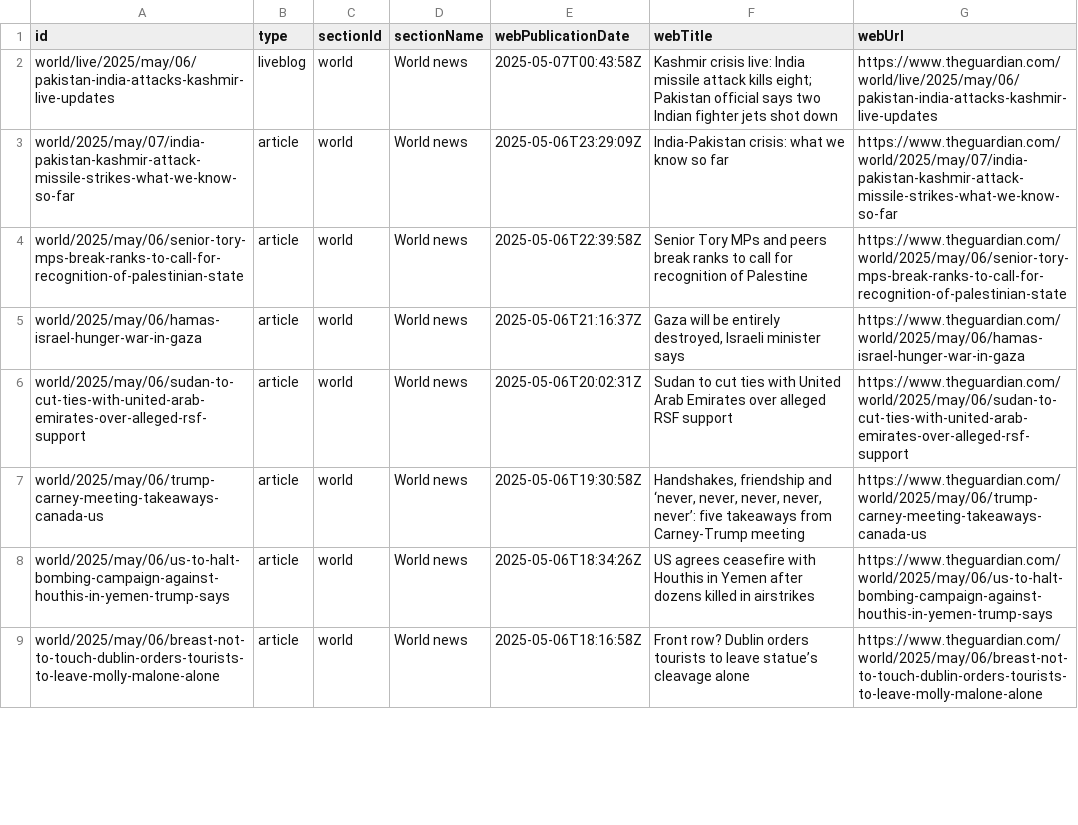
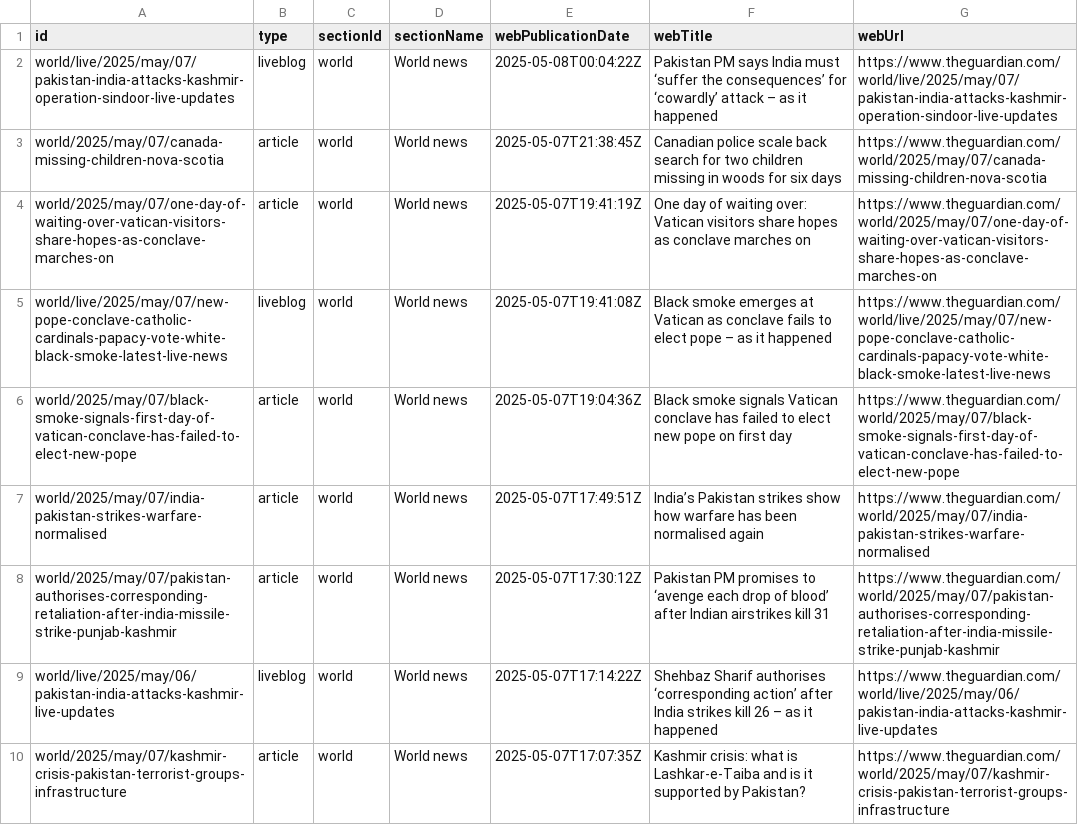
Before and after one commit to 400Ping/OpenSource-Platform, a CSV file: api.csv, drawn as a sheet; only a part is shown; the diff covers the shown part only.

```diff
--- a/api.csv
+++ b/api.csv
@@ -1,9 +1,10 @@
 id,type,sectionId,sectionName,webPublicationDate,webTitle,webUrl
-world/live/2025/may/06/pakistan-india-attacks-kashmir-live-updates,liveblog,world,World news,2025-05-07T00:43:58Z,Kashmir crisis live: India missile attack kills eight; Pakistan official says two Indian fighter jets shot down,https://www.theguardian.com/world/live/2025/may/06/pakistan-india-attacks-kashmir-live-updates
-world/2025/may/07/india-pakistan-kashmir-attack-missile-strikes-what-we-know-so-far,article,world,World news,2025-05-06T23:29:09Z,India-Pakistan crisis: what we know so far,https://www.theguardian.com/world/2025/may/07/india-pakistan-kashmir-attack-missile-strikes-what-we-know-so-far
-world/2025/may/06/senior-tory-mps-break-ranks-to-call-for-recognition-of-palestinian-state,article,world,World news,2025-05-06T22:39:58Z,Senior Tory MPs and peers break ranks to call for recognition of Palestine,https://www.theguardian.com/world/2025/may/06/senior-tory-mps-break-ranks-to-call-for-recognition-of-palestinian-state
-world/2025/may/06/hamas-israel-hunger-war-in-gaza,article,world,World news,2025-05-06T21:16:37Z,"Gaza will be entirely destroyed, Israeli minister says",https://www.theguardian.com/world/2025/may/06/hamas-israel-hunger-war-in-gaza
-world/2025/may/06/sudan-to-cut-ties-with-united-arab-emirates-over-alleged-rsf-support,article,world,World news,2025-05-06T20:02:31Z,Sudan to cut ties with United Arab Emirates over alleged RSF support,https://www.theguardian.com/world/2025/may/06/sudan-to-cut-ties-with-united-arab-emirates-over-alleged-rsf-support
-world/2025/may/06/trump-carney-meeting-takeaways-canada-us,article,world,World news,2025-05-06T19:30:58Z,"Handshakes, friendship and ‘never, never, never, never, never’: five takeaways from Carney-Trump meeting",https://www.theguardian.com/world/2025/may/06/trump-carney-meeting-takeaways-canada-us
-world/2025/may/06/us-to-halt-bombing-campaign-against-houthis-in-yemen-trump-says,article,world,World news,2025-05-06T18:34:26Z,US agrees ceasefire with Houthis in Yemen after dozens killed in airstrikes,https://www.theguardian.com/world/2025/may/06/us-to-halt-bombing-campaign-against-houthis-in-yemen-trump-says
-world/2025/may/06/breast-not-to-touch-dublin-orders-tourists-to-leave-molly-malone-alone,article,world,World news,2025-05-06T18:16:58Z,Front row? Dublin orders tourists to leave statue’s cleavage alone,https://www.theguardian.com/world/2025/may/06/breast-not-to-touch-dublin-orders-tourists-to-leave-molly-malone-alone
+world/live/2025/may/07/pakistan-india-attacks-kashmir-operation-sindoor-live-updates,liveblog,world,World news,2025-05-08T00:04:22Z,Pakistan PM says India must ‘suffer the consequences’ for ‘cowardly’ attack – as it happened,https://www.theguardian.com/world/live/2025/may/07/pakistan-india-attacks-kashmir-operation-sindoor-live-updates
+world/2025/may/07/canada-missing-children-nova-scotia,article,world,World news,2025-05-07T21:38:45Z,Canadian police scale back search for two children missing in woods for six days,https://www.theguardian.com/world/2025/may/07/canada-missing-children-nova-scotia
+world/2025/may/07/one-day-of-waiting-over-vatican-visitors-share-hopes-as-conclave-marches-on,article,world,World news,2025-05-07T19:41:19Z,One day of waiting over: Vatican visitors share hopes as conclave marches on,https://www.theguardian.com/world/2025/may/07/one-day-of-waiting-over-vatican-visitors-share-hopes-as-conclave-marches-on
+world/live/2025/may/07/new-pope-conclave-catholic-cardinals-papacy-vote-white-black-smoke-latest-live-news,liveblog,world,World news,2025-05-07T19:41:08Z,Black smoke emerges at Vatican as conclave fails to elect pope – as it happened,https://www.theguardian.com/world/live/2025/may/07/new-pope-conclave-catholic-cardinals-papacy-vote-white-black-smoke-latest-live-news
+world/2025/may/07/black-smoke-signals-first-day-of-vatican-conclave-has-failed-to-elect-new-pope,article,world,World news,2025-05-07T19:04:36Z,Black smoke signals Vatican conclave has failed to elect new pope on first day,https://www.theguardian.com/world/2025/may/07/black-smoke-signals-first-day-of-vatican-conclave-has-failed-to-elect-new-pope
+world/2025/may/07/india-pakistan-strikes-warfare-normalised,article,world,World news,2025-05-07T17:49:51Z,India’s Pakistan strikes show how warfare has been normalised again,https://www.theguardian.com/world/2025/may/07/india-pakistan-strikes-warfare-normalised
+world/2025/may/07/pakistan-authorises-corresponding-retaliation-after-india-missile-strike-punjab-kashmir,article,world,World news,2025-05-07T17:30:12Z,Pakistan PM promises to ‘avenge each drop of blood’ after Indian airstrikes kill 31,https://www.theguardian.com/world/2025/may/07/pakistan-authorises-corresponding-retaliation-after-india-missile-strike-punjab-kashmir
+world/live/2025/may/06/pakistan-india-attacks-kashmir-live-updates,liveblog,world,World news,2025-05-07T17:14:22Z,Shehbaz Sharif authorises ‘corresponding action’ after India strikes kill 26 – as it happened,https://www.theguardian.com/world/live/2025/may/06/pakistan-india-attacks-kashmir-live-updates
+world/2025/may/07/kashmir-crisis-pakistan-terrorist-groups-infrastructure,article,world,World news,2025-05-07T17:07:35Z,Kashmir crisis: what is Lashkar-e-Taiba and is it supported by Pakistan?,https://www.theguardian.com/world/2025/may/07/kashmir-crisis-pakistan-terrorist-groups-infrastructure
```
Also changed, not shown: 1 removed row and 44 edited cells elsewhere in this file.
